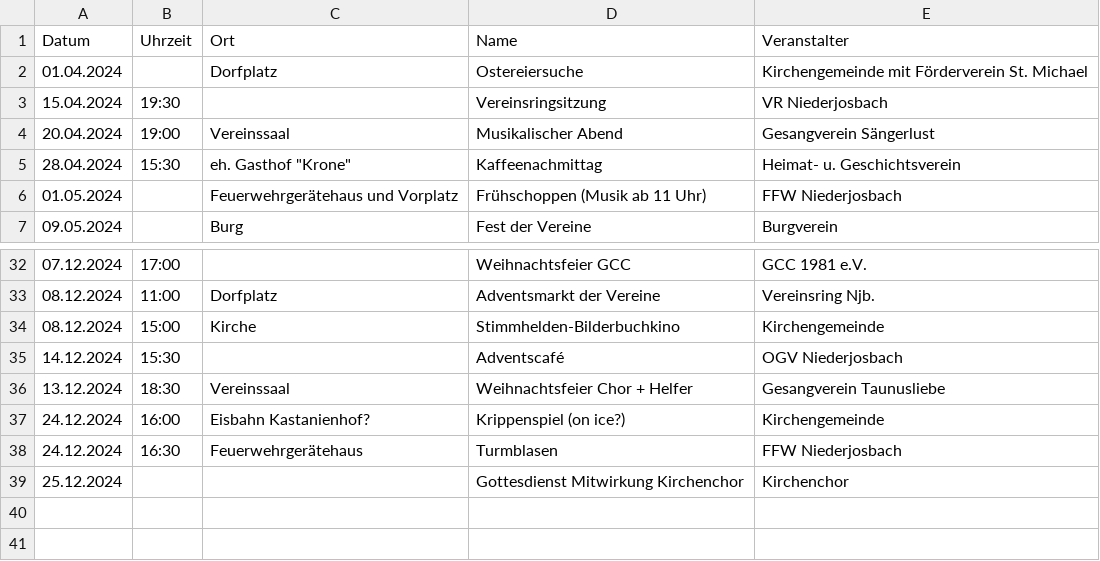
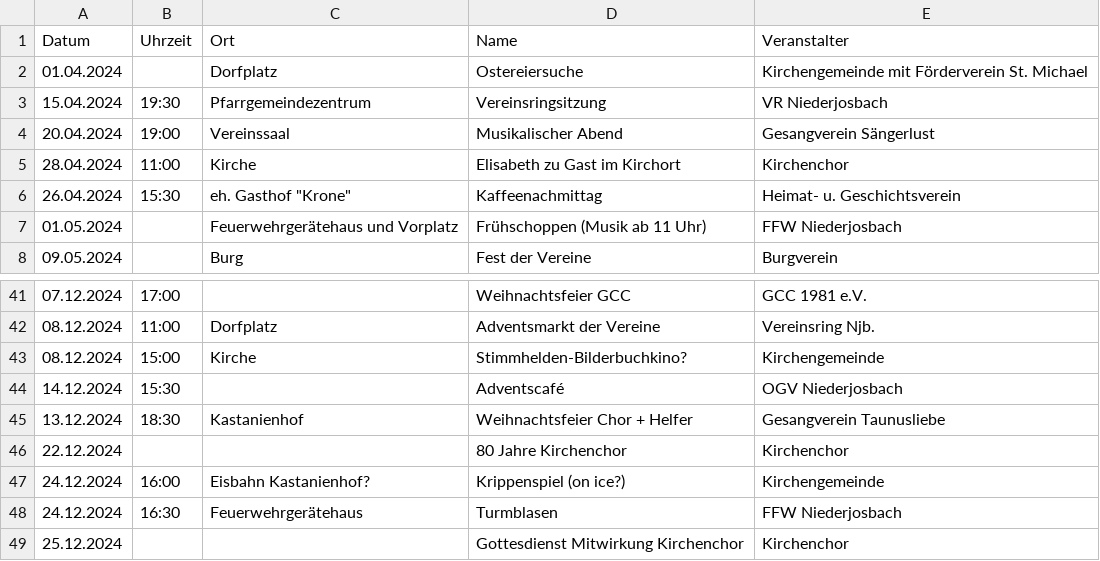
Before and after one commit to Dbzman/heimatverein-niederjosbach.de, a CSV file: helpers/event-importer/files/2024.csv, drawn as a sheet; only a part is shown, gaps mark what is left out; the diff covers the shown part only.

```diff
--- a/helpers/event-importer/files/2024.csv
+++ b/helpers/event-importer/files/2024.csv
@@ -2,5 +2,6 @@ Datum;Uhrzeit;Ort;Name;Veranstalter
 01.04.2024;;Dorfplatz;Ostereiersuche;Kirchengemeinde mit Förderverein St. Michael
-15.04.2024;19:30;;Vereinsringsitzung;VR Niederjosbach
+15.04.2024;19:30;Pfarrgemeindezentrum;Vereinsringsitzung;VR Niederjosbach
 20.04.2024;19:00;Vereinssaal;Musikalischer Abend;Gesangverein Sängerlust
-28.04.2024;15:30;"eh. Gasthof ""Krone""";Kaffeenachmittag;Heimat- u. Geschichtsverein
+28.04.2024;11:00;Kirche;Elisabeth zu Gast im Kirchort;Kirchenchor
+26.04.2024;15:30;"eh. Gasthof ""Krone""";Kaffeenachmittag;Heimat- u. Geschichtsverein
 01.05.2024;;Feuerwehrgerätehaus und Vorplatz;Frühschoppen (Musik ab 11 Uhr);FFW Niederjosbach
@@ -33,5 +42,6 @@ Datum;Uhrzeit;Ort;Name;Veranstalter
 08.12.2024;11:00;Dorfplatz;Adventsmarkt der Vereine;Vereinsring Njb.
-08.12.2024;15:00;Kirche;Stimmhelden-Bilderbuchkino;Kirchengemeinde
+08.12.2024;15:00;Kirche;Stimmhelden-Bilderbuchkino?;Kirchengemeinde
 14.12.2024;15:30;;Adventscafé;OGV Niederjosbach
-13.12.2024;18:30;Vereinssaal;Weihnachtsfeier Chor + Helfer;Gesangverein Taunusliebe
+13.12.2024;18:30;Kastanienhof;Weihnachtsfeier Chor + Helfer;Gesangverein Taunusliebe
+22.12.2024;;;80 Jahre Kirchenchor;Kirchenchor
 24.12.2024;16:00;Eisbahn Kastanienhof?;Krippenspiel (on ice?);Kirchengemeinde
```
Also changed, not shown: 10 added rows, 2 removed rows and 3 edited cells elsewhere in this file, 21 other files.
